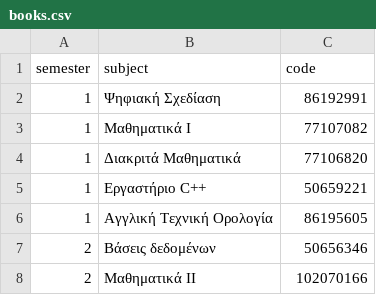
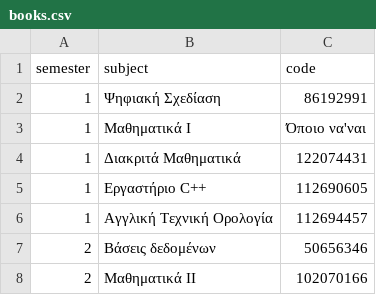
Before and after one commit to panagiotisgiak/Duth-discord-bot-sandbox, a CSV file: ihu_data/books.csv, drawn as a sheet; only a part is shown.

Commit message:
Refactor book and lessons display

```diff
--- a/ihu_data/books.csv
+++ b/ihu_data/books.csv
@@ -2,6 +2,6 @@ semester,subject,code
 1,Ψηφιακή Σχεδίαση,86192991
-1,Μαθηματικά Ι,77107082
-1,Διακριτά Μαθηματικά,77106820
-1,Εργαστήριο C++,50659221
-1,Αγγλική Τεχνική Ορολογία,86195605
+1,Μαθηματικά Ι,Όποιο να'ναι
+1,Διακριτά Μαθηματικά,122074431
+1,Εργαστήριο C++,112690605
+1,Αγγλική Τεχνική Ορολογία,112694457
 2,Βάσεις δεδομένων,50656346
```
